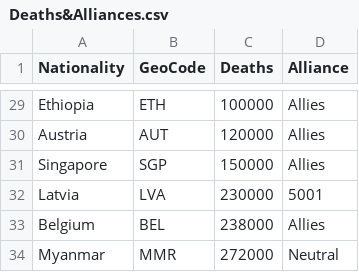
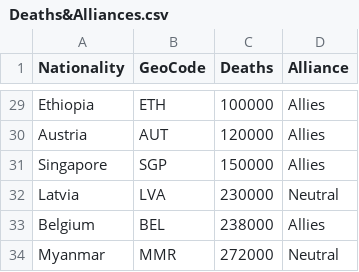
Before and after one commit to Fiddler95/dataVis, a CSV file: src/data/Deaths&Alliances.csv, drawn as a sheet; only a part is shown, gaps mark what is left out.

```diff
--- a/src/data/Deaths&Alliances.csv
+++ b/src/data/Deaths&Alliances.csv
@@ -31,3 +31,3 @@ Austria,AUT,120000,Allies
 Singapore,SGP,150000,Allies
-Latvia,LVA,230000,5001
+Latvia,LVA,230000,Neutral
 Belgium,BEL,238000,Allies
```
Also changed, not shown: src/data/battles.csv, 9 other files.
